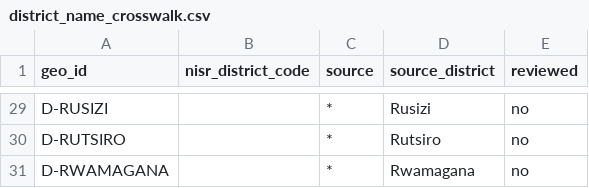
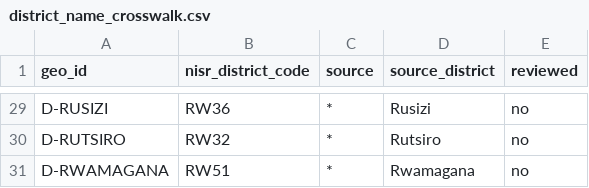
Before and after one commit to Tuyishime-Fabrice/irereroAI, a CSV file: data/reference/district_name_crosswalk.csv, drawn as a sheet; only a part is shown, gaps mark what is left out; the diff covers the shown part only; the diff names each change by its address in the sheet, - before the commit and + after, or states it on an @@ line.

```diff
--- a/data/reference/district_name_crosswalk.csv
+++ b/data/reference/district_name_crosswalk.csv
-B29 (nisr_district_code): (empty)
+B29 (nisr_district_code): RW36
-B30 (nisr_district_code): (empty)
+B30 (nisr_district_code): RW32
-B31 (nisr_district_code): (empty)
+B31 (nisr_district_code): RW51
```
Also changed, not shown: 27 edited cells elsewhere in this file, data/reference/sector_name_crosswalk.csv, 23 other files.
